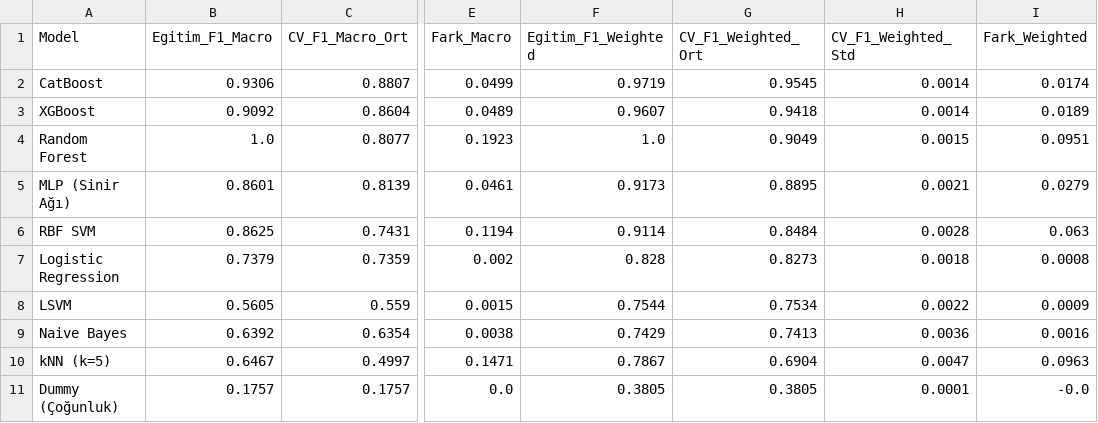
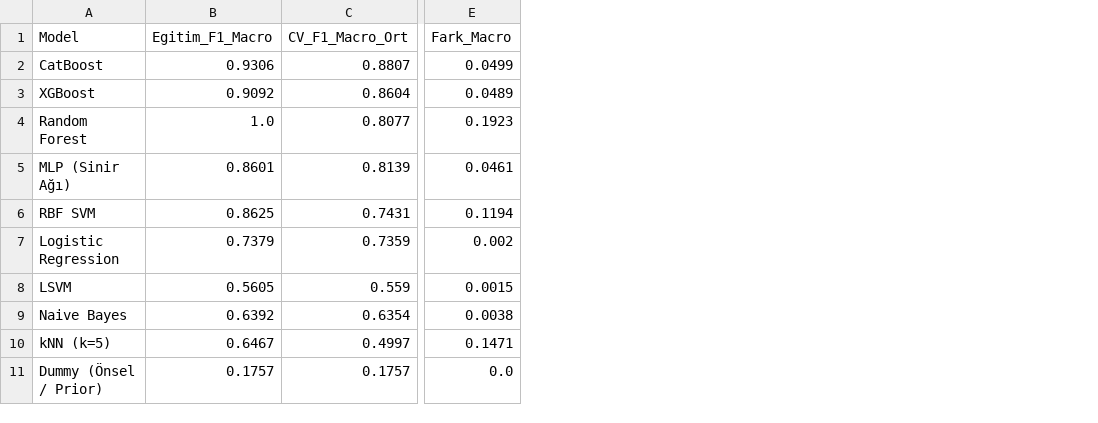
Before and after one commit to DBurakyuz/sleep-disorder-ml, a CSV file: tablolar/egitim_cv_karsilastirma.csv, drawn as a sheet; only a part is shown, gaps mark what is left out; the diff names each change by its address in the sheet, - before the commit and + after, or states it on an @@ line.

```diff
--- a/tablolar/egitim_cv_karsilastirma.csv
+++ b/tablolar/egitim_cv_karsilastirma.csv
-column F (Egitim_F1_Weighted), rows 2-11: 0.9719 | 0.9607 | 1.0 | 0.9173 | 0.9114 | 0.828 | 0.7544 | 0.7429 | 0.7867 | 0.3805
-column G (CV_F1_Weighted_Ort), rows 2-11: 0.9545 | 0.9418 | 0.9049 | 0.8895 | 0.8484 | 0.8273 | 0.7534 | 0.7413 | 0.6904 | 0.3805
-column H (CV_F1_Weighted_Std), rows 2-11: 0.0014 | 0.0014 | 0.0015 | 0.0021 | 0.0028 | 0.0018 | 0.0022 | 0.0036 | 0.0047 | 0.0001
-column I (Fark_Weighted), rows 2-11: 0.0174 | 0.0189 | 0.0951 | 0.0279 | 0.063 | 0.0008 | 0.0009 | 0.0016 | 0.0963 | -0.0
-A11 (Model): Dummy (Çoğunluk)
+A11 (Model): Dummy (Önsel / Prior)
```
Also changed, not shown: tablolar/cv_fold_detaylari.csv, tablolar/cv_ortalama.csv, 22 other files.
